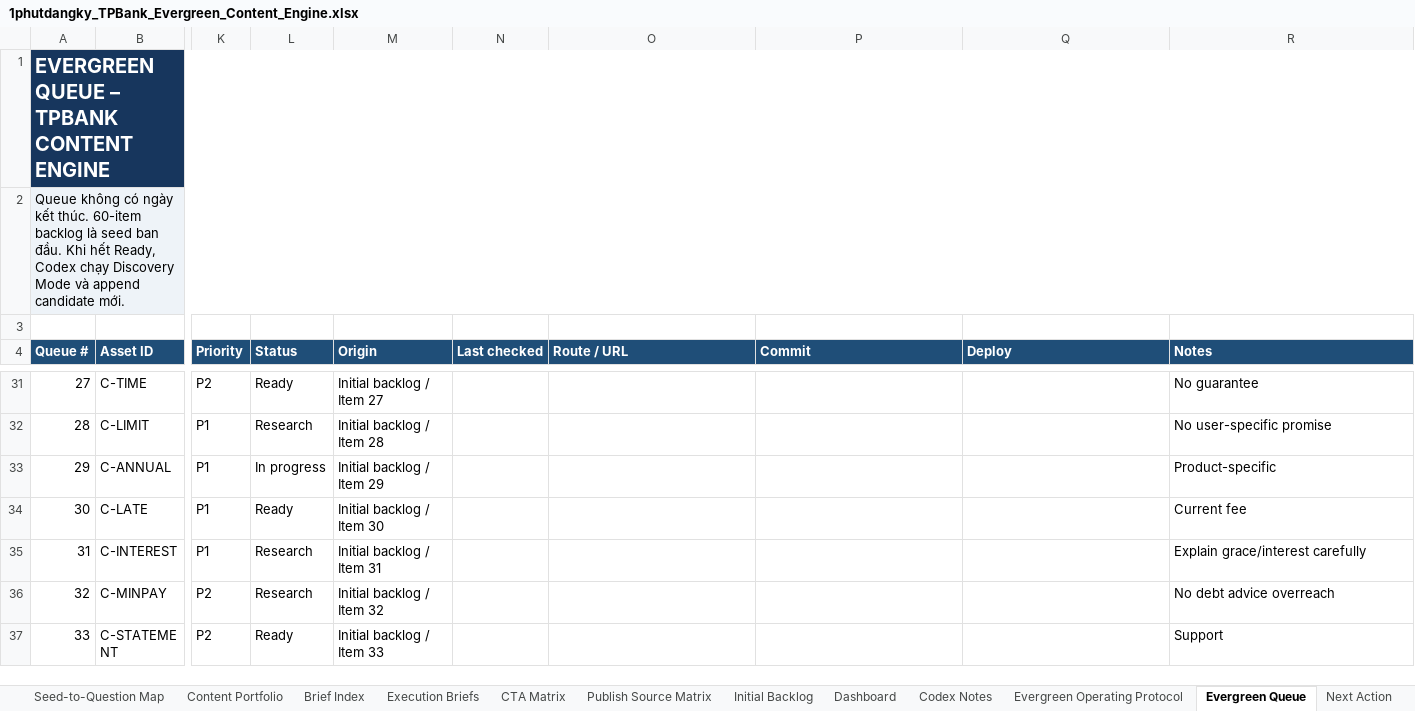
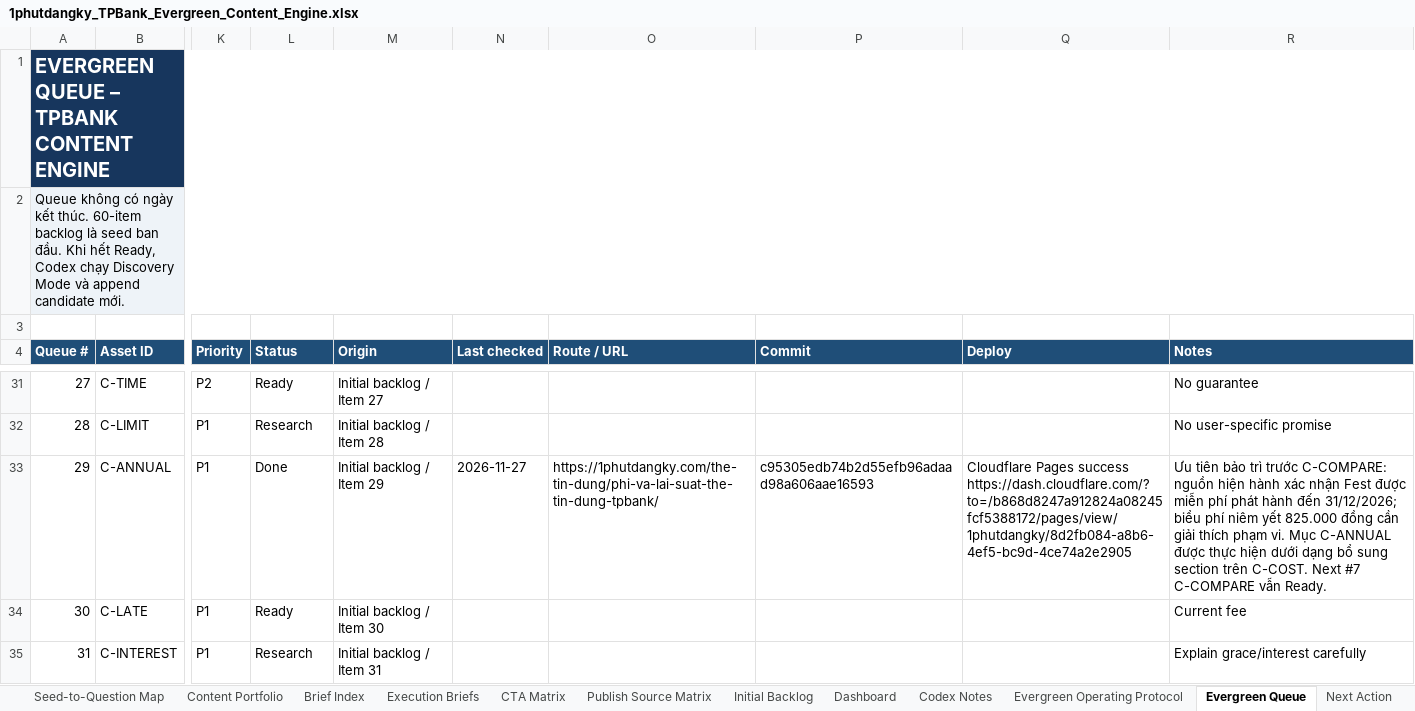
Before and after one commit to vothanhphatsocial/1phutdangky, an Excel workbook: docs/content/1phutdangky_TPBank_Evergreen_Content_Engine.xlsx, sheet Evergreen Queue, drawn as a sheet; only a part is shown, gaps mark what is left out; the shorter side is filled out with more unchanged rows; values as stored, in another font and other column widths than the file's, no borders; conditional formats not drawn; the diff names each change by its address in the sheet, - before the commit and + after, or states it on an @@ line.

Commit message:
chore(content): record verified TPBank Fest fee maintenance

```diff
--- a/docs/content/1phutdangky_TPBank_Evergreen_Content_Engine.xlsx (sheet Evergreen Queue)
+++ b/docs/content/1phutdangky_TPBank_Evergreen_Content_Engine.xlsx (sheet Evergreen Queue)
-L33 (Status): In progress
+L33 (Status): Done
-N33 (Last checked): (empty)
+N33 (Last checked): 2026-11-27
-O33 (Route / URL): (empty)
+O33 (Route / URL): https://1phutdangky.com/the-tin-dung/phi-va-lai-suat-the-tin-dung-tpbank/
-P33 (Commit): (empty)
+P33 (Commit): c95305edb74b2d55efb96adaad98a606aae16593
-Q33 (Deploy): (empty)
+Q33 (Deploy): Cloudflare Pages success https://dash.cloudflare.com/?to=/b868d8247a912824a08245fcf5388172/pages/view/1phutdangky/8d2fb084-a8b6-4ef5-bc9d-4ce74a2e2905
-R33 (Notes): Product-specific
+R33 (Notes): Ưu tiên bảo trì trước C-COMPARE: nguồn hiện hành xác nhận Fest được miễn phí phát hành đến 31/12/2026; biểu phí niêm yết 825.000 đồng cần giải thích phạm vi. Mục C-ANNUAL được thực hiện dưới dạng bổ sung section trên C-COST. Next #7 C-COMPARE vẫn Ready.
```
Also changed, not shown: sheet Run Log, sheet Dashboard.
